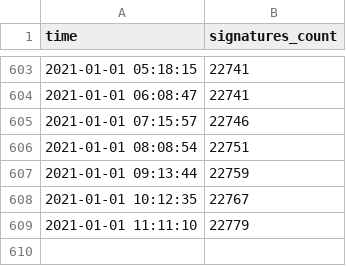
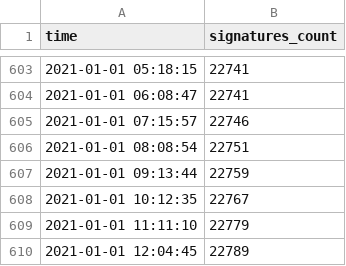
Before and after one commit to skvrnami/lide-pro, a CSV file: output/output.csv, drawn as a sheet; only a part is shown, gaps mark what is left out; the diff names each change by its address in the sheet, - before the commit and + after, or states it on an @@ line.

```diff
--- a/output/output.csv
+++ b/output/output.csv
+row 610: 2021-01-01 12:04:45 | 22789
```
Also changed, not shown: 2 other files.
